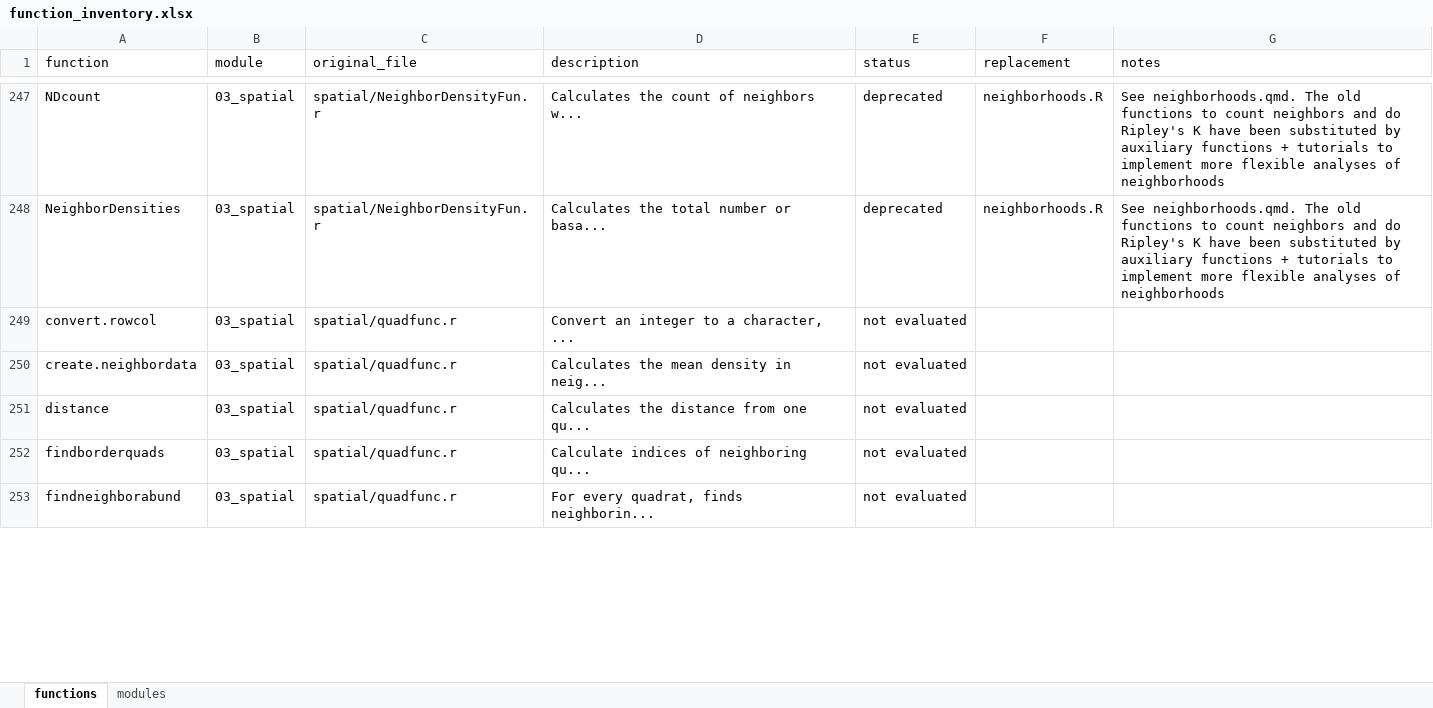
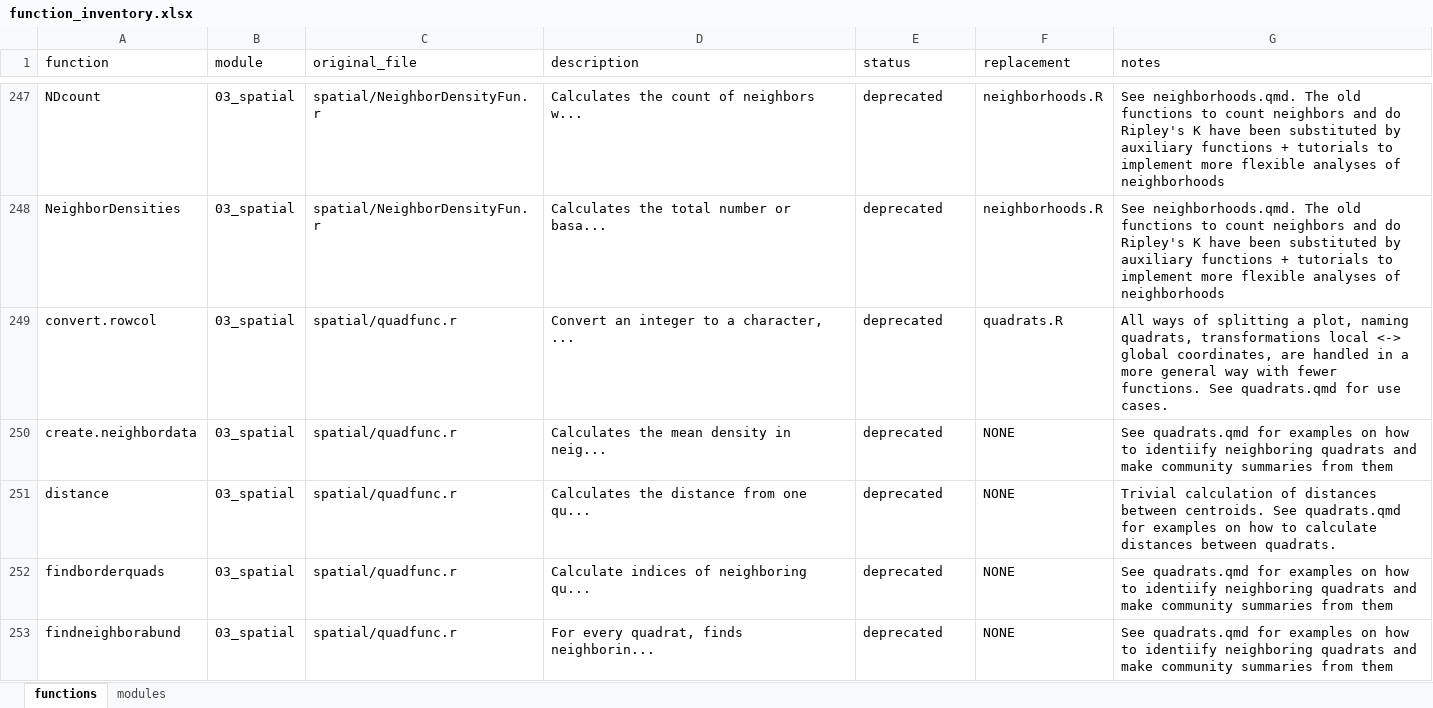
Before and after one commit to gabrielareto/fgeo2, an Excel workbook: evaluation/function_inventory.xlsx, sheet functions, drawn as a sheet; only a part is shown, gaps mark what is left out; values as stored, in another font and other column widths than the file's, no borders; the diff covers the shown part only; the diff names each change by its address in the sheet, - before the commit and + after, or states it on an @@ line.

Commit message:
small changes related to dependencies on old quadrat functions

```diff
--- a/evaluation/function_inventory.xlsx (sheet functions)
+++ b/evaluation/function_inventory.xlsx (sheet functions)
-E249:E253 (status): not evaluated
+E249:E253 (status): deprecated
-F249 (replacement): (empty)
+F249 (replacement): quadrats.R
-G249 (notes): (empty)
+G249 (notes): All ways of splitting a plot, naming quadrats, transformations local <-> global coordinates, are handled in a more general way with fewer functions. See quadrats.qmd for use cases.
-F250:F253 (replacement): (empty)
+F250:F253 (replacement): NONE
-G250 (notes): (empty)
+G250 (notes): See quadrats.qmd for examples on how to identiify neighboring quadrats and make community summaries from them
-G251 (notes): (empty)
+G251 (notes): Trivial calculation of distances between centroids. See quadrats.qmd for examples on how to calculate distances between quadrats.
-G252:G253 (notes): (empty)
+G252:G253 (notes): See quadrats.qmd for examples on how to identiify neighboring quadrats and make community summaries from them
```
Also changed, not shown: 57 edited cells elsewhere in this sheet, 1 other file.
